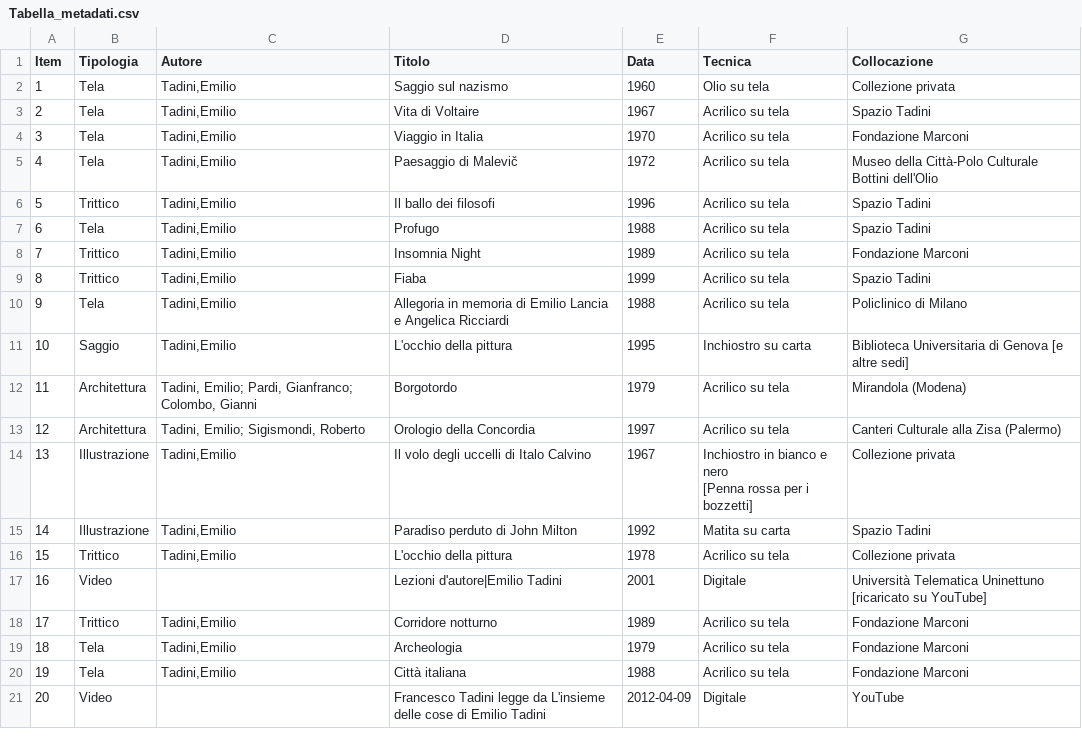
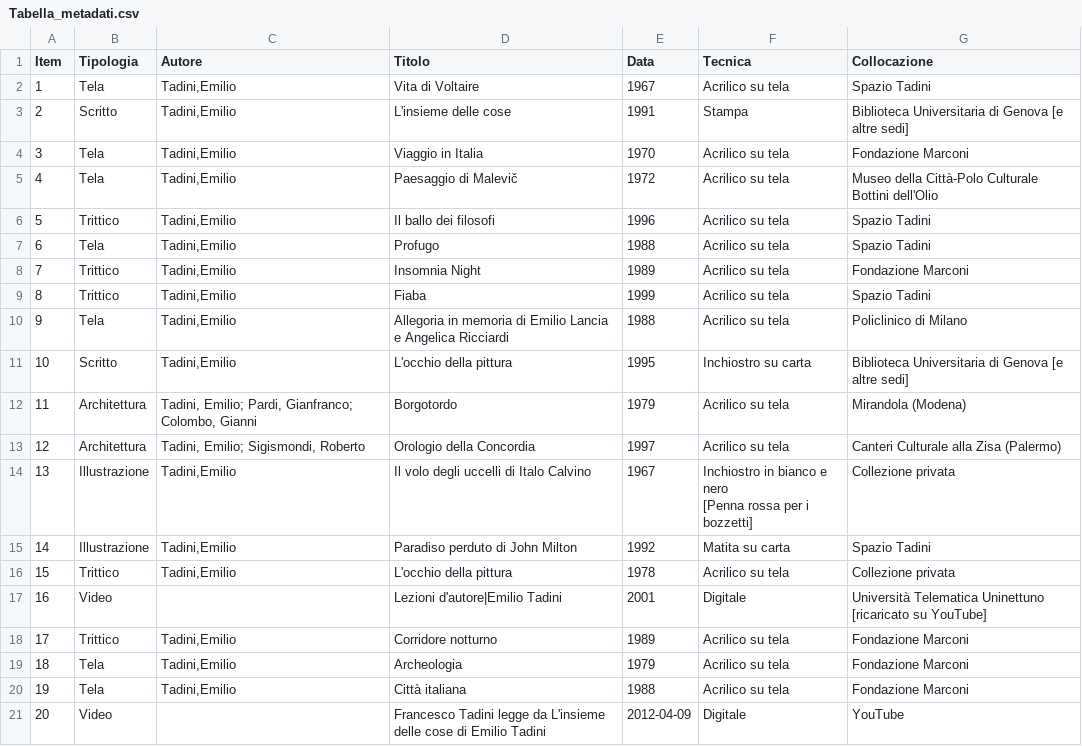
Before and after one commit to GiuliaLamera/Progetto, a CSV file: Tabella_metadati.csv, drawn as a sheet.

```diff
--- a/Tabella_metadati.csv
+++ b/Tabella_metadati.csv
@@ -1,4 +1,4 @@
 Item,Tipologia,Autore,Titolo,Data,Tecnica,Collocazione
-1,Tela,"Tadini,Emilio",Saggio sul nazismo,1960,Olio su tela,Collezione privata
-2,Tela,"Tadini,Emilio",Vita di Voltaire,1967,Acrilico su tela,Spazio Tadini
+1,Tela,"Tadini,Emilio",Vita di Voltaire,1967,Acrilico su tela,Spazio Tadini
+2,Scritto,"Tadini,Emilio",L'insieme delle cose,1991,Stampa,Biblioteca Universitaria di Genova [e altre sedi]
 3,Tela,"Tadini,Emilio",Viaggio in Italia,1970,Acrilico su tela,Fondazione Marconi
@@ -10,3 +10,3 @@ Item,Tipologia,Autore,Titolo,Data,Tecnica,Collocazione
 9,Tela,"Tadini,Emilio",Allegoria in memoria di Emilio Lancia e Angelica Ricciardi,1988,Acrilico su tela,Policlinico di Milano
-10,Saggio,"Tadini,Emilio",L'occhio della pittura,1995,Inchiostro su carta,Biblioteca Universitaria di Genova [e altre sedi]
+10,Scritto,"Tadini,Emilio",L'occhio della pittura,1995,Inchiostro su carta,Biblioteca Universitaria di Genova [e altre sedi]
 11,Architettura,"Tadini, Emilio; Pardi, Gianfranco; Colombo, Gianni",Borgotordo,1979,Acrilico su tela,Mirandola (Modena)
```
Also changed, not shown: 18 other files.
